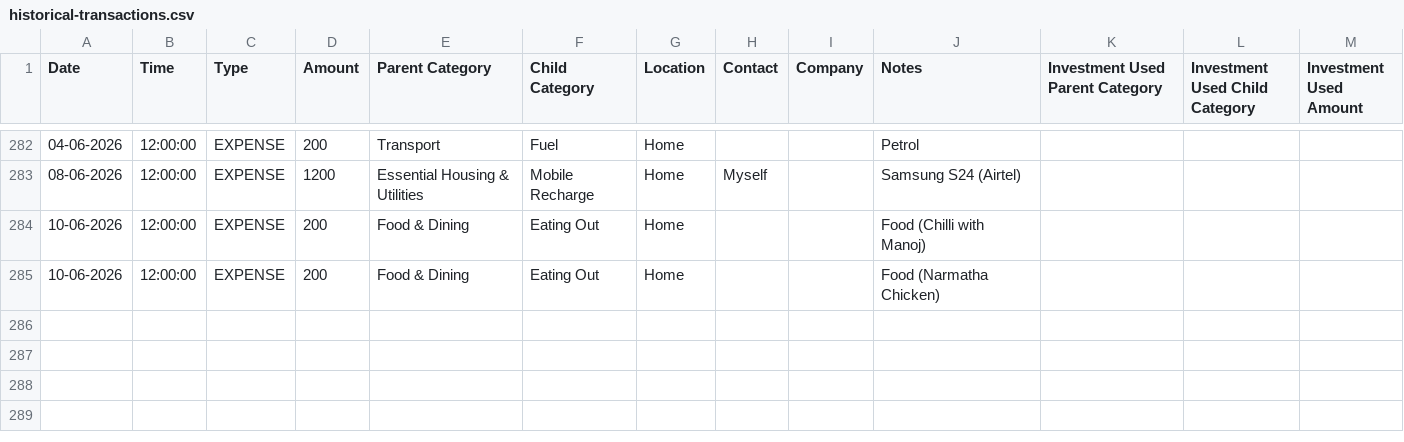
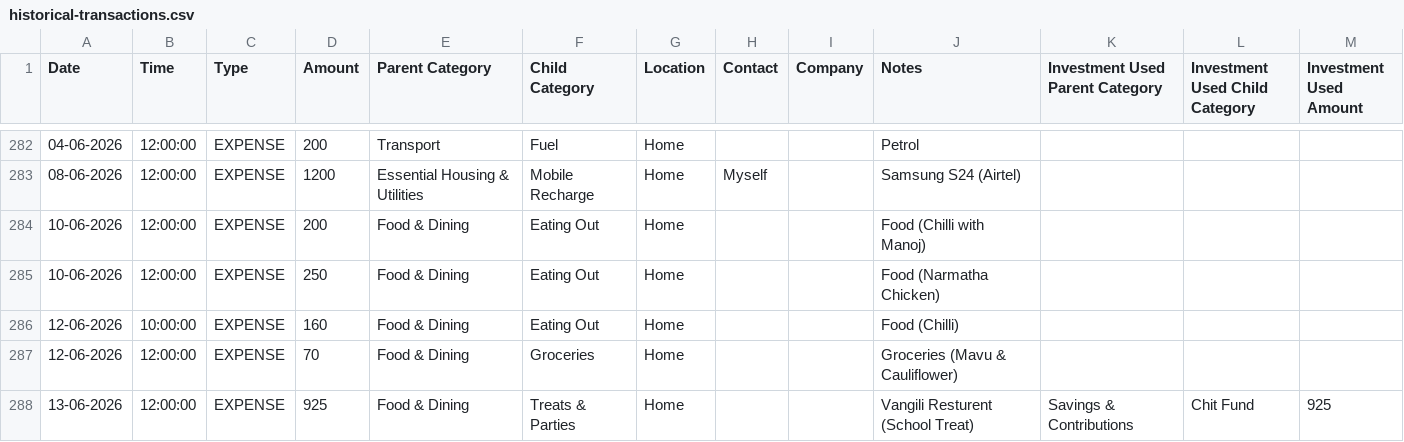
Before and after one commit to mdkdinesh2503/finance-tracker, a CSV file: data/historical-transactions.csv, drawn as a sheet; only a part is shown, gaps mark what is left out.

Commit message:
:sparkles: Data Update

```diff
--- a/data/historical-transactions.csv
+++ b/data/historical-transactions.csv
@@ -284,2 +284,5 @@ Date,Time,Type,Amount,Parent Category,Child Category,Location,Contact,Company,No
 10-06-2026,12:00:00,EXPENSE,200,Food & Dining,Eating Out,Home,,,Food (Chilli with Manoj),,,
-10-06-2026,12:00:00,EXPENSE,200,Food & Dining,Eating Out,Home,,,Food (Narmatha Chicken),,,
+10-06-2026,12:00:00,EXPENSE,250,Food & Dining,Eating Out,Home,,,Food (Narmatha Chicken),,,
+12-06-2026,10:00:00,EXPENSE,160,Food & Dining,Eating Out,Home,,,Food (Chilli),,,
+12-06-2026,12:00:00,EXPENSE,70,Food & Dining,Groceries,Home,,,Groceries (Mavu & Cauliflower),,,
+13-06-2026,12:00:00,EXPENSE,925,Food & Dining,Treats & Parties,Home,,,Vangili Resturent (School Treat),Savings & Contributions,Chit Fund,925
```
